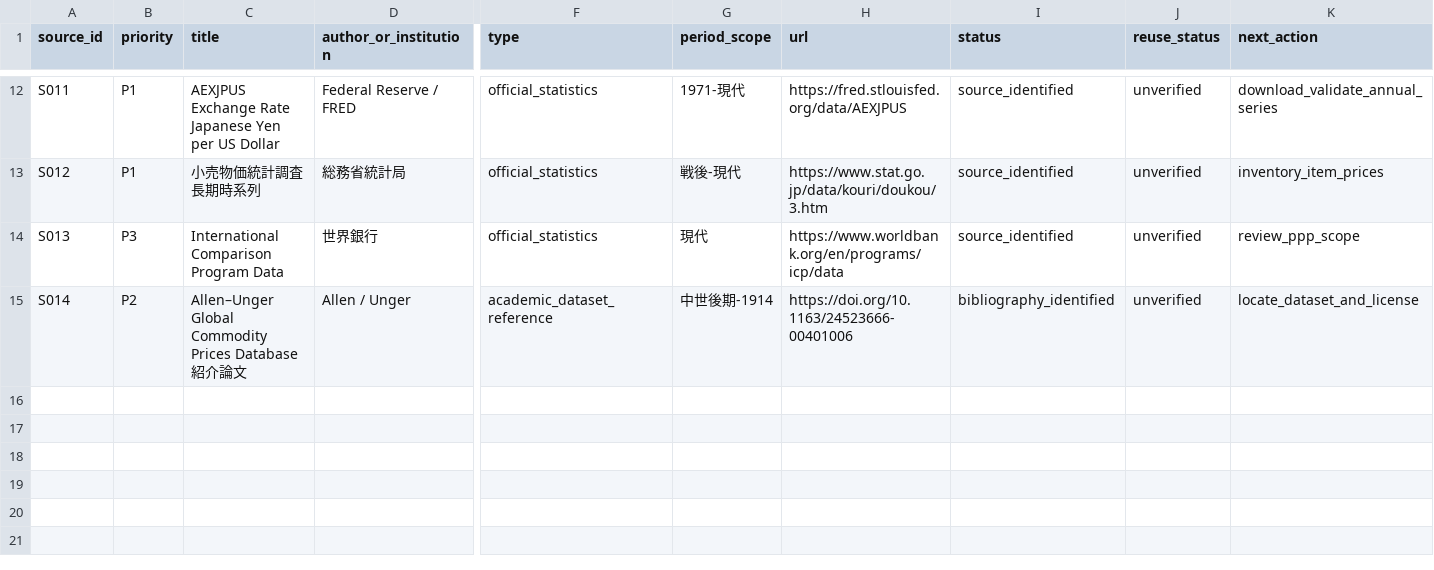
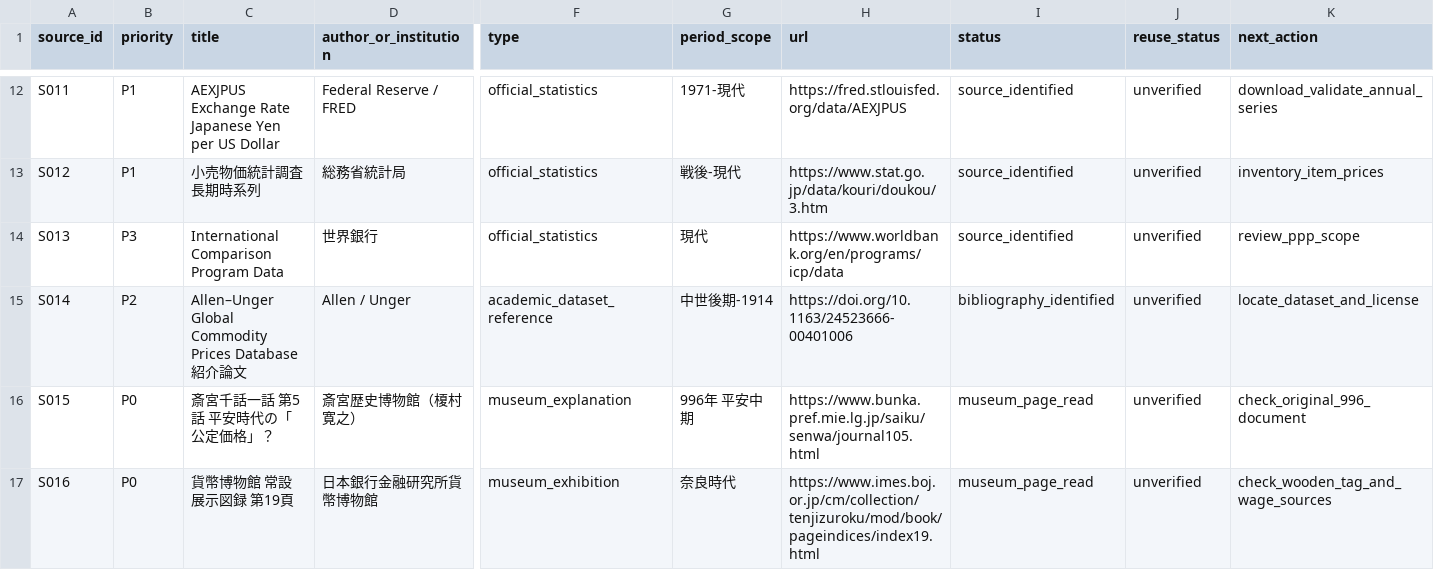
Before and after one commit to yama-books/soba-price, a CSV file: sources/catalog.csv, drawn as a sheet; only a part is shown, gaps mark what is left out; rows hold the shown columns only; the diff names each change by its address in the sheet, - before the commit and + after, or states it on an @@ line.

Commit message:
research: register 996 valuation and Nara-period museum references

```diff
--- a/sources/catalog.csv
+++ b/sources/catalog.csv
+row 16: S015 | P0 | 斎宮千話一話 第5話 平安時代の「公定価格」？ | 斎宮歴史博物館（榎村寛之） | museum_explanation | 996年 平安中期 | https://www.bunka.pref.mie.lg.jp/saiku/senwa/journal105.html | museum_page_read | unverified | check_original_996_document
+row 17: S016 | P0 | 貨幣博物館 常設展示図録 第19頁 | 日本銀行金融研究所貨幣博物館 | museum_exhibition | 奈良時代 | https://www.imes.boj.or.jp/cm/collection/tenjizuroku/mod/book/pageindices/index19.html | museum_page_read | unverified | check_wooden_tag_and_wage_sources
```
